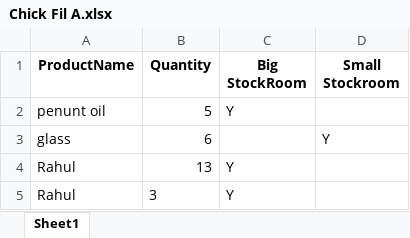
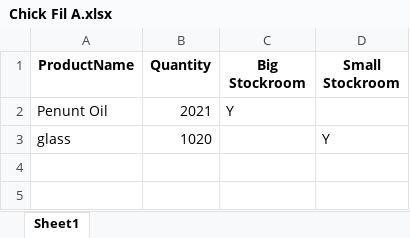
Before and after one commit to Nil-Vaghela/Inventory_GSU, an Excel workbook: Database/Chick Fil A.xlsx, sheet Sheet1, drawn as a sheet; values as stored, in another font and other column widths than the file's, no borders; removed rows and columns are numbered as before the commit, all else as after; the diff names each change by its address in the sheet, - before the commit and + after, or states it on an @@ line.

Commit message:
Add to Stock Done

```diff
--- a/Database/Chick Fil A.xlsx (sheet Sheet1)
+++ b/Database/Chick Fil A.xlsx (sheet Sheet1)
-C1: Big StockRoom
+C1: Big Stockroom
-row 2: penunt oil | 5 | Y
+row 2: Penunt Oil | 2021 | Y
-B3 (Quantity): 6
+B3 (Quantity): 1020
-row 4: Rahul | 13 | Y
-row 5: Rahul | 3 | Y
```
Also changed, not shown: 1 other file.
